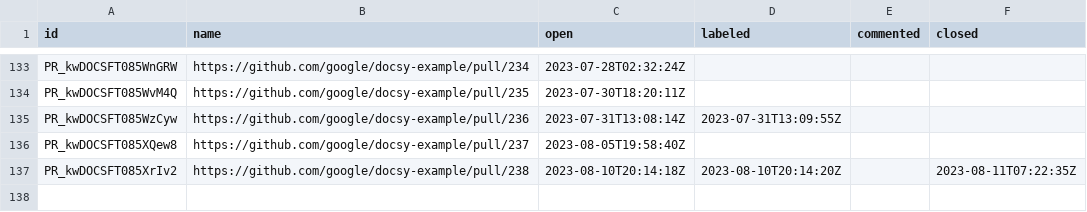
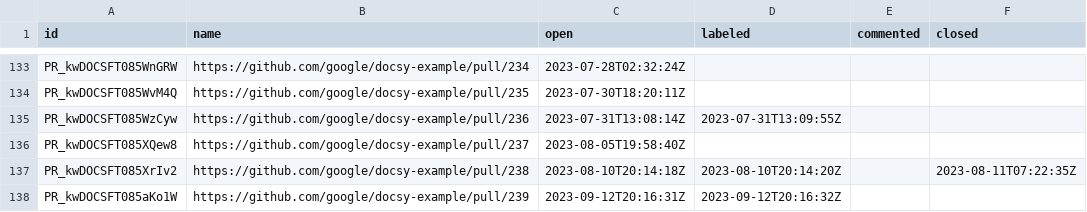
Before and after one commit to deining/docsy-metrics, a CSV file: data/google/docsy-example/pullRequests.csv, drawn as a sheet; only a part is shown, gaps mark what is left out; the diff names each change by its address in the sheet, - before the commit and + after, or states it on an @@ line.

```diff
--- a/data/google/docsy-example/pullRequests.csv
+++ b/data/google/docsy-example/pullRequests.csv
+row 138: PR_kwDOCSFT085aKo1W | https://github.com/google/docsy-example/pull/239 | 2023-09-12T20:16:31Z | 2023-09-12T20:16:32Z
```
